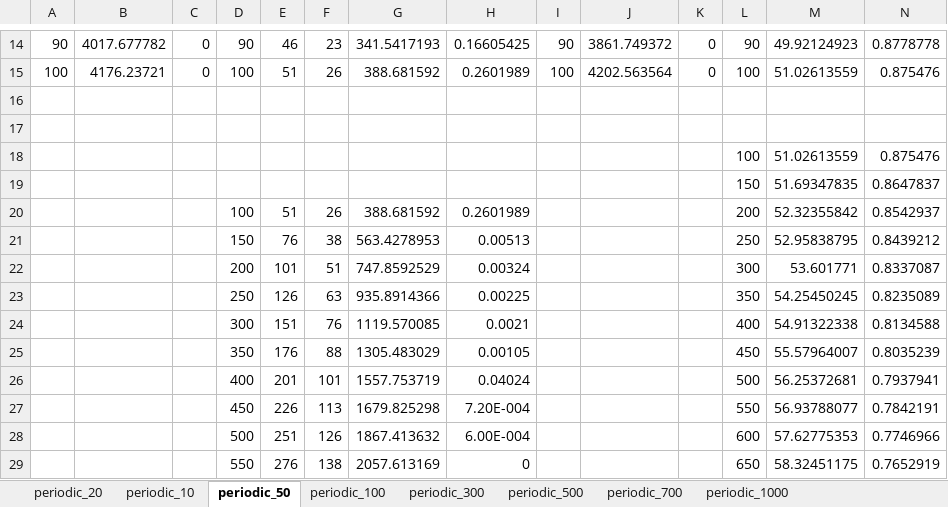
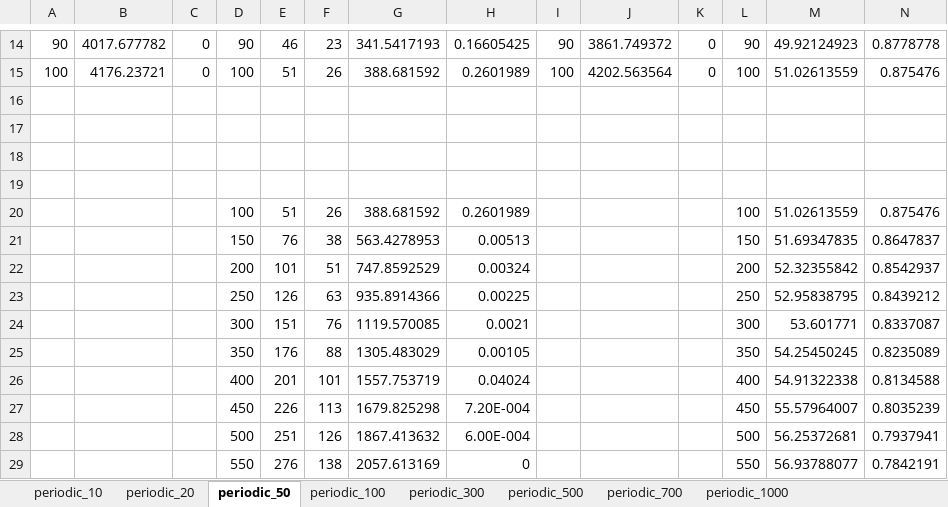
Before and after one commit to therealshah/Thesis, an Excel workbook: periodicRunnings.xlsx, sheet periodic_50, drawn as a sheet; only a part is shown, gaps mark what is left out; values as stored, in another font and other column widths than the file's, no borders; the diff covers the shown part only; the diff names each change by its address in the sheet, - before the commit and + after, or states it on an @@ line.

```diff
--- a/periodicRunnings.xlsx (sheet periodic_50)
+++ b/periodicRunnings.xlsx (sheet periodic_50)
@@ sheet tab order changed: periodic_10 | periodic_20 | periodic_50 | periodic_100 | periodic_300 | periodic_500 | periodic_700 | periodic_1000 @@
-row 18:  |  |  |  |  |  |  |  |  |  |  | 100 | 51.02613559 | 0.875476
+row 18: (empty)
-row 19:  |  |  |  |  |  |  |  |  |  |  | 150 | 51.69347835 | 0.8647837
+row 19: (empty)
-L20: 200
+L20: 100
-M20: 52.32355842
+M20: 51.02613559
-N20: 0.8542937
+N20: 0.875476
-L21: 250
+L21: 150
-M21: 52.95838795
+M21: 51.69347835
-N21: 0.8439212
+N21: 0.8647837
-L22: 300
+L22: 200
-M22: 53.601771
+M22: 52.32355842
-N22: 0.8337087
+N22: 0.8542937
-L23: 350
+L23: 250
-M23: 54.25450245
+M23: 52.95838795
-N23: 0.8235089
+N23: 0.8439212
-L24: 400
+L24: 300
-M24: 54.91322338
+M24: 53.601771
-N24: 0.8134588
+N24: 0.8337087
-L25: 450
+L25: 350
-M25: 55.57964007
+M25: 54.25450245
-N25: 0.8035239
+N25: 0.8235089
-L26: 500
+L26: 400
-M26: 56.25372681
+M26: 54.91322338
-N26: 0.7937941
+N26: 0.8134588
-L27: 550
+L27: 450
-M27: 56.93788077
+M27: 55.57964007
-N27: 0.7842191
+N27: 0.8035239
-L28: 600
+L28: 500
-M28: 57.62775353
+M28: 56.25372681
-N28: 0.7746966
+N28: 0.7937941
-L29: 650
+L29: 550
-M29: 58.32451175
+M29: 56.93788077
-N29: 0.7652919
+N29: 0.7842191
```
Also changed, not shown: 27 edited cells elsewhere in this sheet, charts or pictures, 7 other files.
